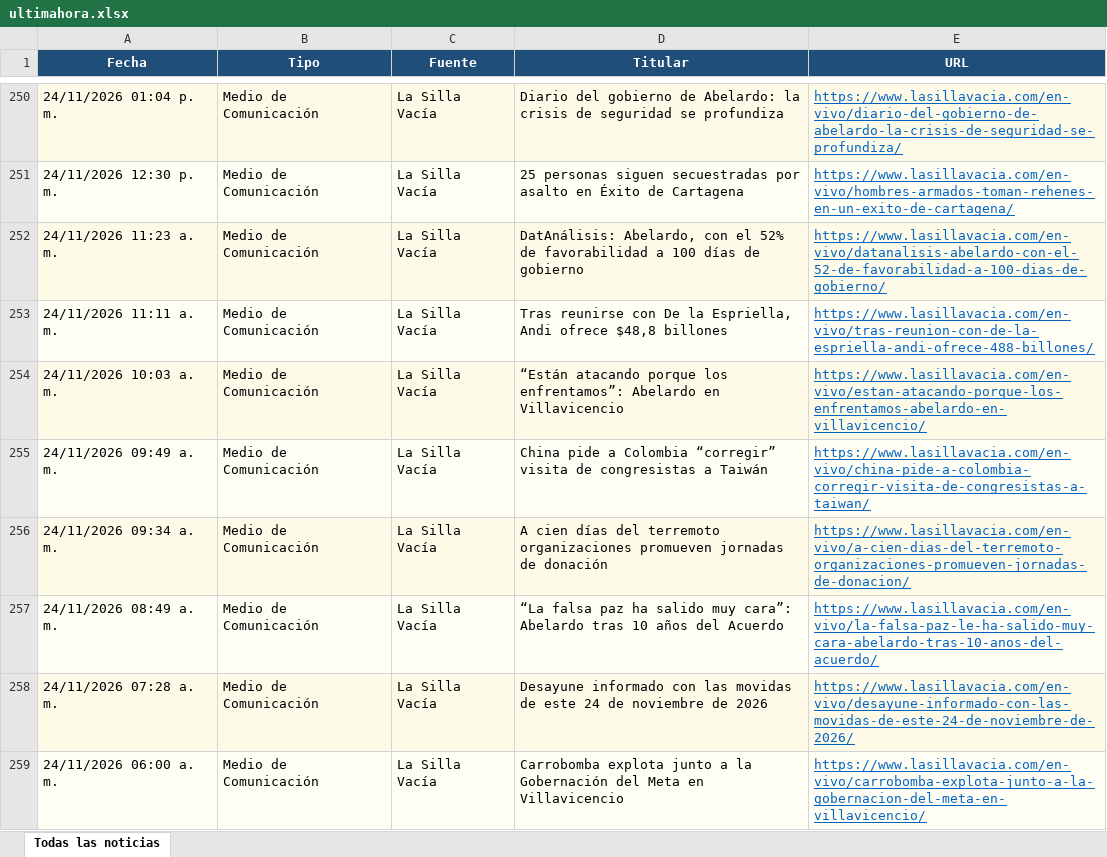
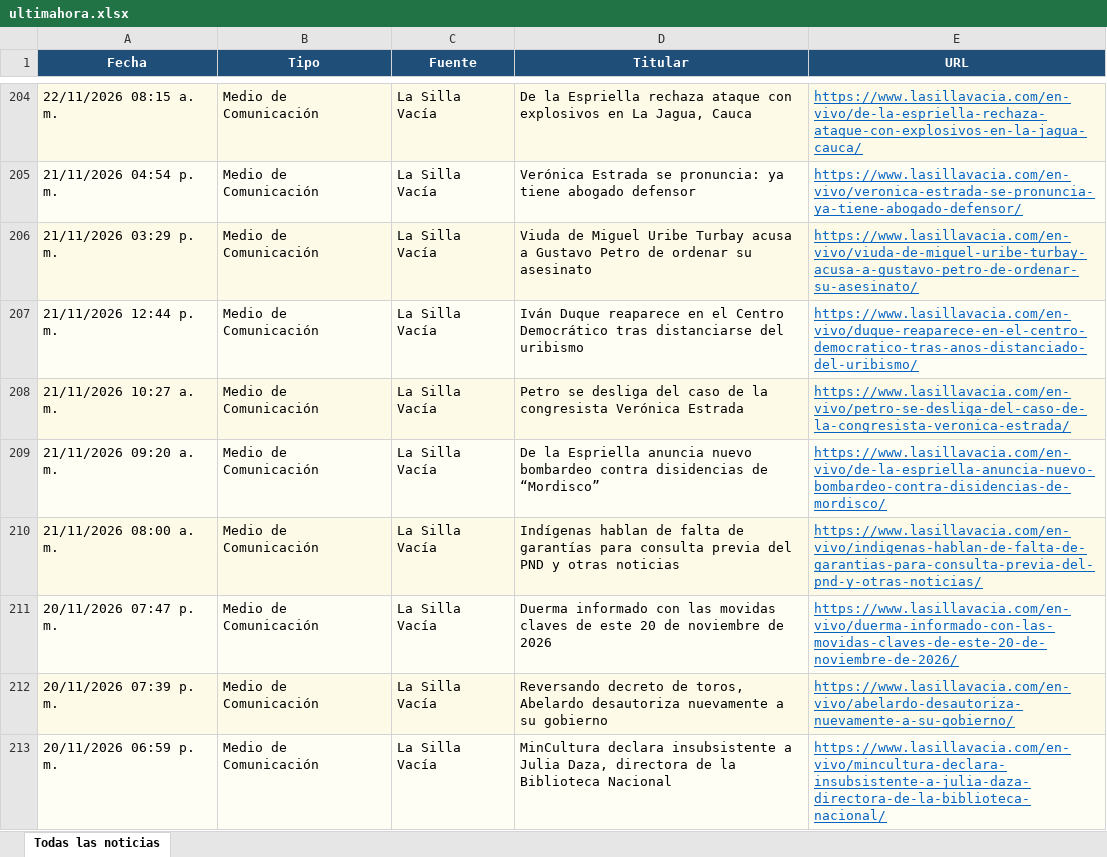
Before and after one commit to kevin961312/UltimaHora, an Excel workbook: docs/ultimahora.xlsx, sheet Todas las noticias, drawn as a sheet; only a part is shown, gaps mark what is left out; values as stored, in another font and other column widths than the file's, no borders; addresses are those after the commit; the diff covers the shown part only; the diff names each change by its address in the sheet, - before the commit and + after, or states it on an @@ line.

```diff
--- a/docs/ultimahora.xlsx (sheet Todas las noticias)
+++ b/docs/ultimahora.xlsx (sheet Todas las noticias)
-A204 (Fecha): 24/11/2026 01:04 p. m.
+A204 (Fecha): 22/11/2026 08:15 a. m.
-D204 (Titular): Diario del gobierno de Abelardo: la crisis de seguridad se profundiza
+D204 (Titular): De la Espriella rechaza ataque con explosivos en La Jagua, Cauca
-E204 (URL): https://www.lasillavacia.com/en-vivo/diario-del-gobierno-de-abelardo-la-crisis-de-seguridad-se-profundiza/
+E204 (URL): https://www.lasillavacia.com/en-vivo/de-la-espriella-rechaza-ataque-con-explosivos-en-la-jagua-cauca/
-A205 (Fecha): 24/11/2026 12:30 p. m.
+A205 (Fecha): 21/11/2026 04:54 p. m.
-D205 (Titular): 25 personas siguen secuestradas por asalto en Éxito de Cartagena
+D205 (Titular): Verónica Estrada se pronuncia: ya tiene abogado defensor
-E205 (URL): https://www.lasillavacia.com/en-vivo/hombres-armados-toman-rehenes-en-un-exito-de-cartagena/
+E205 (URL): https://www.lasillavacia.com/en-vivo/veronica-estrada-se-pronuncia-ya-tiene-abogado-defensor/
-A206 (Fecha): 24/11/2026 11:23 a. m.
+A206 (Fecha): 21/11/2026 03:29 p. m.
-D206 (Titular): DatAnálisis: Abelardo, con el 52% de favorabilidad a 100 días de gobierno
+D206 (Titular): Viuda de Miguel Uribe Turbay acusa a Gustavo Petro de ordenar su asesinato
-E206 (URL): https://www.lasillavacia.com/en-vivo/datanalisis-abelardo-con-el-52-de-favorabilidad-a-100-dias-de-gobierno/
+E206 (URL): https://www.lasillavacia.com/en-vivo/viuda-de-miguel-uribe-turbay-acusa-a-gustavo-petro-de-ordenar-su-asesinato/
-A207 (Fecha): 24/11/2026 11:11 a. m.
+A207 (Fecha): 21/11/2026 12:44 p. m.
-D207 (Titular): Tras reunirse con De la Espriella, Andi ofrece $48,8 billones
+D207 (Titular): Iván Duque reaparece en el Centro Democrático tras distanciarse del uribismo
-E207 (URL): https://www.lasillavacia.com/en-vivo/tras-reunion-con-de-la-espriella-andi-ofrece-488-billones/
+E207 (URL): https://www.lasillavacia.com/en-vivo/duque-reaparece-en-el-centro-democratico-tras-anos-distanciado-del-uribismo/
-A208 (Fecha): 24/11/2026 10:03 a. m.
+A208 (Fecha): 21/11/2026 10:27 a. m.
-D208 (Titular): “Están atacando porque los enfrentamos”: Abelardo en Villavicencio
+D208 (Titular): Petro se desliga del caso de la congresista Verónica Estrada
-E208 (URL): https://www.lasillavacia.com/en-vivo/estan-atacando-porque-los-enfrentamos-abelardo-en-villavicencio/
+E208 (URL): https://www.lasillavacia.com/en-vivo/petro-se-desliga-del-caso-de-la-congresista-veronica-estrada/
-A209 (Fecha): 24/11/2026 09:49 a. m.
+A209 (Fecha): 21/11/2026 09:20 a. m.
-D209 (Titular): China pide a Colombia “corregir” visita de congresistas a Taiwán
+D209 (Titular): De la Espriella anuncia nuevo bombardeo contra disidencias de “Mordisco”
-E209 (URL): https://www.lasillavacia.com/en-vivo/china-pide-a-colombia-corregir-visita-de-congresistas-a-taiwan/
+E209 (URL): https://www.lasillavacia.com/en-vivo/de-la-espriella-anuncia-nuevo-bombardeo-contra-disidencias-de-mordisco/
-A210 (Fecha): 24/11/2026 09:34 a. m.
+A210 (Fecha): 21/11/2026 08:00 a. m.
-D210 (Titular): A cien días del terremoto organizaciones promueven jornadas de donación
+D210 (Titular): Indígenas hablan de falta de garantías para consulta previa del PND y otras noticias
-E210 (URL): https://www.lasillavacia.com/en-vivo/a-cien-dias-del-terremoto-organizaciones-promueven-jornadas-de-donacion/
+E210 (URL): https://www.lasillavacia.com/en-vivo/indigenas-hablan-de-falta-de-garantias-para-consulta-previa-del-pnd-y-otras-noticias/
-A211 (Fecha): 24/11/2026 08:49 a. m.
+A211 (Fecha): 20/11/2026 07:47 p. m.
-D211 (Titular): “La falsa paz ha salido muy cara”: Abelardo tras 10 años del Acuerdo
+D211 (Titular): Duerma informado con las movidas claves de este 20 de noviembre de 2026
-E211 (URL): https://www.lasillavacia.com/en-vivo/la-falsa-paz-le-ha-salido-muy-cara-abelardo-tras-10-anos-del-acuerdo/
+E211 (URL): https://www.lasillavacia.com/en-vivo/duerma-informado-con-las-movidas-claves-de-este-20-de-noviembre-de-2026/
-A212 (Fecha): 24/11/2026 07:28 a. m.
+A212 (Fecha): 20/11/2026 07:39 p. m.
-D212 (Titular): Desayune informado con las movidas de este 24 de noviembre de 2026
+D212 (Titular): Reversando decreto de toros, Abelardo desautoriza nuevamente a su gobierno
-E212 (URL): https://www.lasillavacia.com/en-vivo/desayune-informado-con-las-movidas-de-este-24-de-noviembre-de-2026/
+E212 (URL): https://www.lasillavacia.com/en-vivo/abelardo-desautoriza-nuevamente-a-su-gobierno/
-A213 (Fecha): 24/11/2026 06:00 a. m.
+A213 (Fecha): 20/11/2026 06:59 p. m.
-D213 (Titular): Carrobomba explota junto a la Gobernación del Meta en Villavicencio
+D213 (Titular): MinCultura declara insubsistente a Julia Daza, directora de la Biblioteca Nacional
-E213 (URL): https://www.lasillavacia.com/en-vivo/carrobomba-explota-junto-a-la-gobernacion-del-meta-en-villavicencio/
+E213 (URL): https://www.lasillavacia.com/en-vivo/mincultura-declara-insubsistente-a-julia-daza-directora-de-la-biblioteca-nacional/
```
Also changed, not shown: other rows of this sheet, 1 other file.
